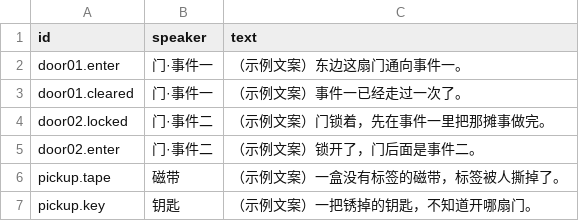
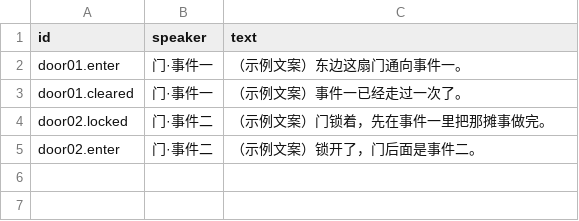
Before and after one commit to zjh01300031/25Hours, a CSV file: Assets/Resources/Story/story.csv, drawn as a sheet; the diff names each change by its address in the sheet, - before the commit and + after, or states it on an @@ line.

Commit message:
Assets：去掉预置拾取物，物品留给关卡手摆

```diff
--- a/Assets/Resources/Story/story.csv
+++ b/Assets/Resources/Story/story.csv
-row 6: pickup.tape | 磁带 | （示例文案）一盒没有标签的磁带，标签被人撕掉了。
-row 7: pickup.key | 钥匙 | （示例文案）一把锈掉的钥匙，不知道开哪扇门。
```
Also changed, not shown: 5 other files.
